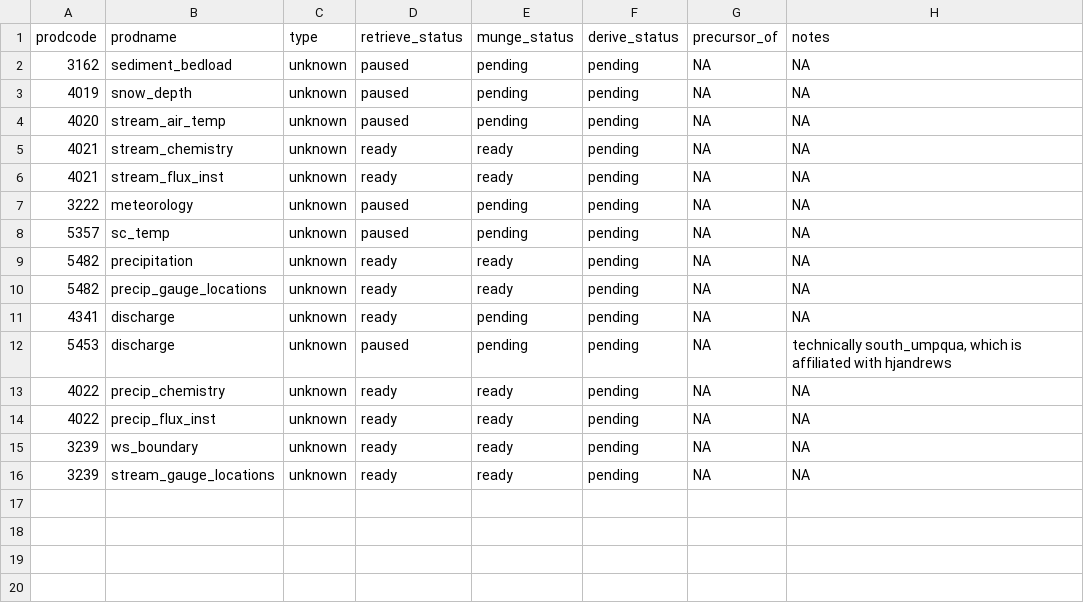
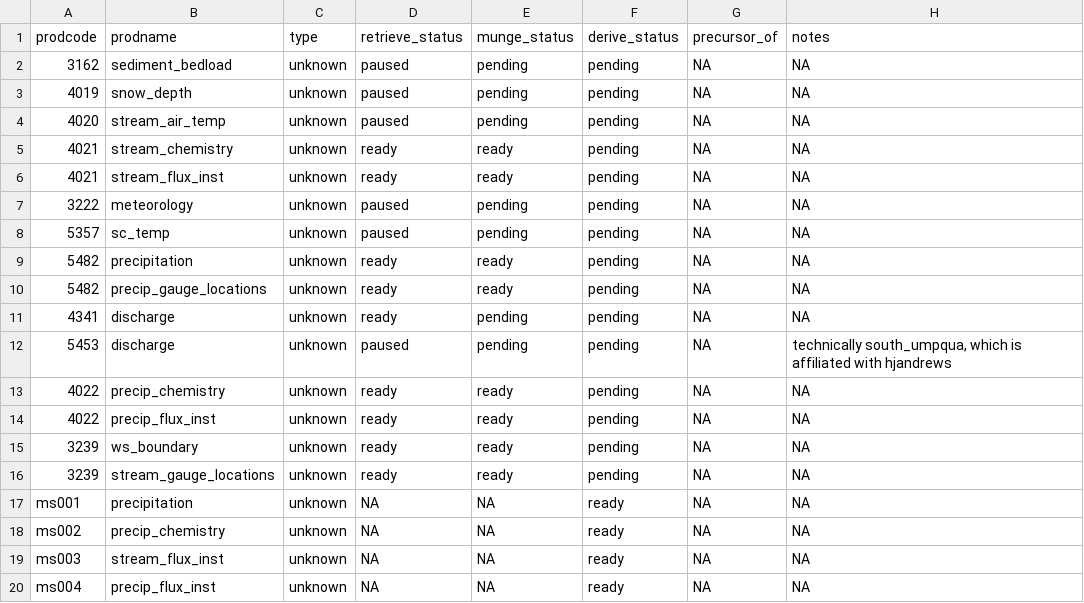
Before and after one commit to MacroSHEDS/data_processing, a CSV file: src/lter/hjandrews/products.csv, drawn as a sheet; the diff names each change by its address in the sheet, - before the commit and + after, or states it on an @@ line.

Commit message:
encapsulated the three idw variants; finished hjandrews derive kernels; gotta pull discharge manually

```diff
--- a/src/lter/hjandrews/products.csv
+++ b/src/lter/hjandrews/products.csv
+row 17: ms001 | precipitation | unknown | NA | NA | ready | NA | NA
+row 18: ms002 | precip_chemistry | unknown | NA | NA | ready | NA | NA
+row 19: ms003 | stream_flux_inst | unknown | NA | NA | ready | NA | NA
+row 20: ms004 | precip_flux_inst | unknown | NA | NA | ready | NA | NA
```
Also changed, not shown: 3 other files.
